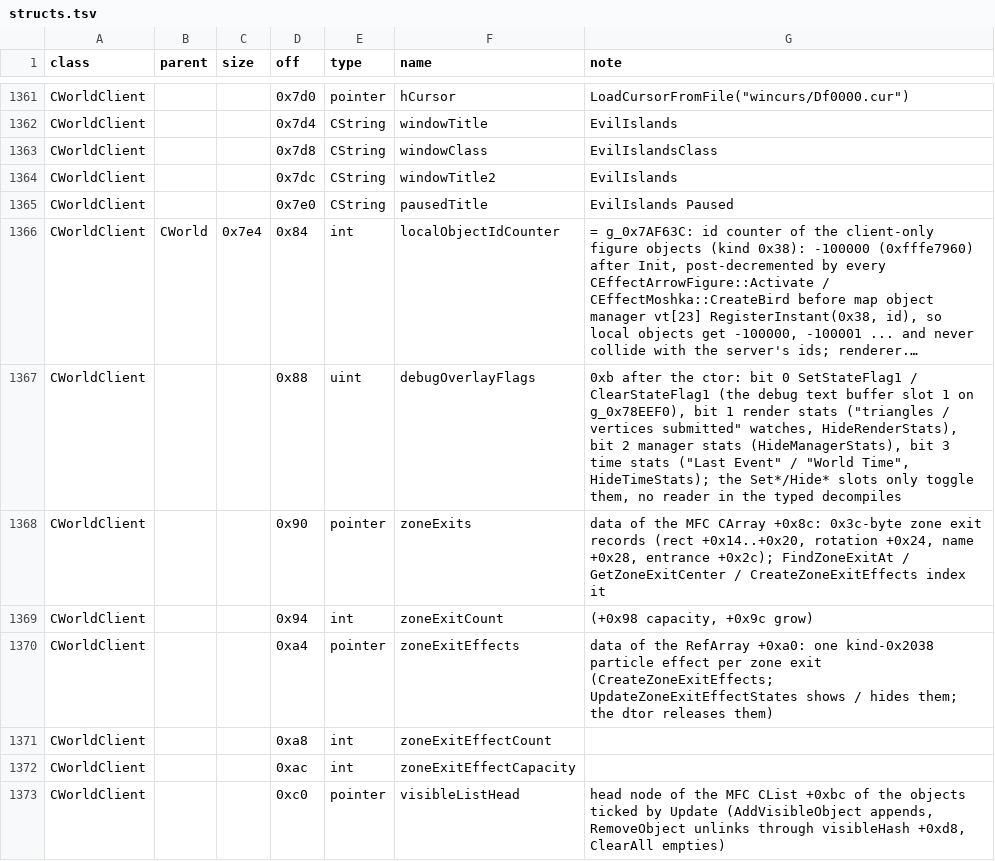
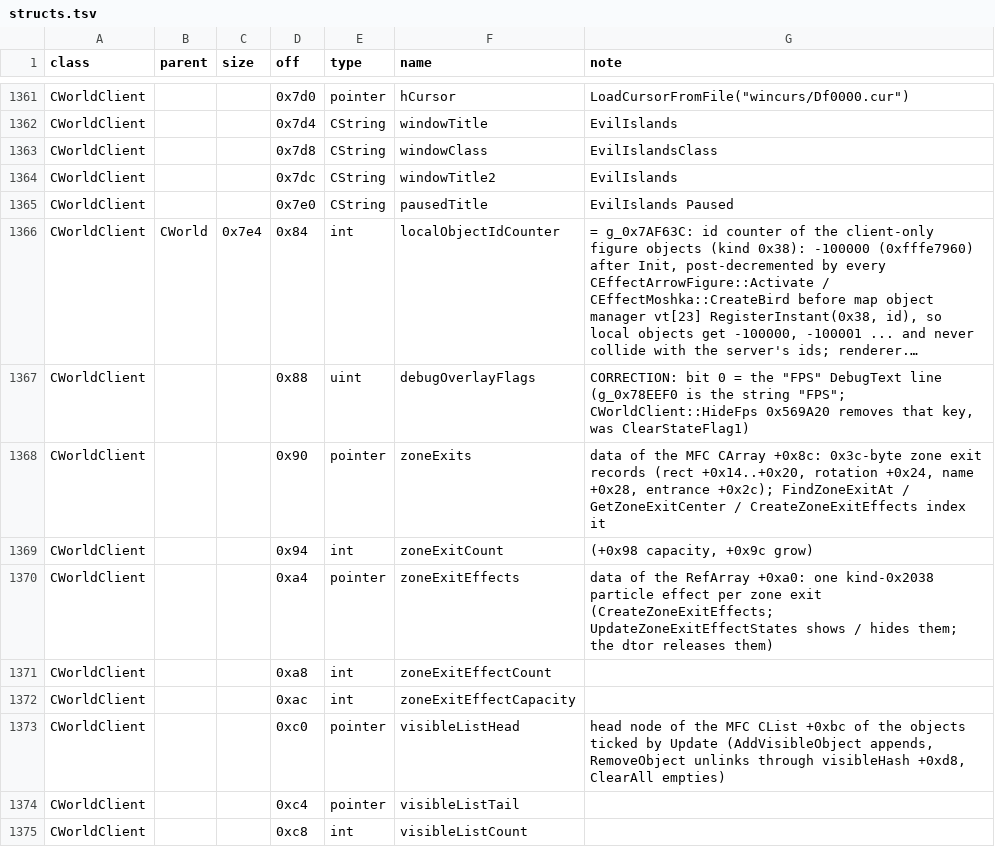
Before and after one commit to Kyr4l/ei-universal-mod, a TSV file: docs/game-exe/structs.tsv, drawn as a sheet; only a part is shown, gaps mark what is left out; the shorter side is filled out with more unchanged rows; long unchanged cells end in …; the diff covers the shown part only; the diff names each change by its address in the sheet, - before the commit and + after, or states it on an @@ line.

```diff
--- a/docs/game-exe/structs.tsv
+++ b/docs/game-exe/structs.tsv
-G1367 (note): 0xb after the ctor: bit 0 SetStateFlag1 / ClearStateFlag1 (the debug text buffer slot 1 on g_0x78EEF0), bit 1 render stats ("triangles / vertices submitted" watches, HideRenderStats), bit 2 manager stats (HideManagerStats), bit 3 time stats ("Last Event" / "World Time", HideTimeStats); the Set*/Hide* slots only toggle them, no reader in the typed decompiles
+G1367 (note): CORRECTION: bit 0 = the "FPS" DebugText line (g_0x78EEF0 is the string "FPS"; CWorldClient::HideFps 0x569A20 removes that key, was ClearStateFlag1)
```
Also changed, not shown: 7 edited cells elsewhere in this file, 6 other files.
